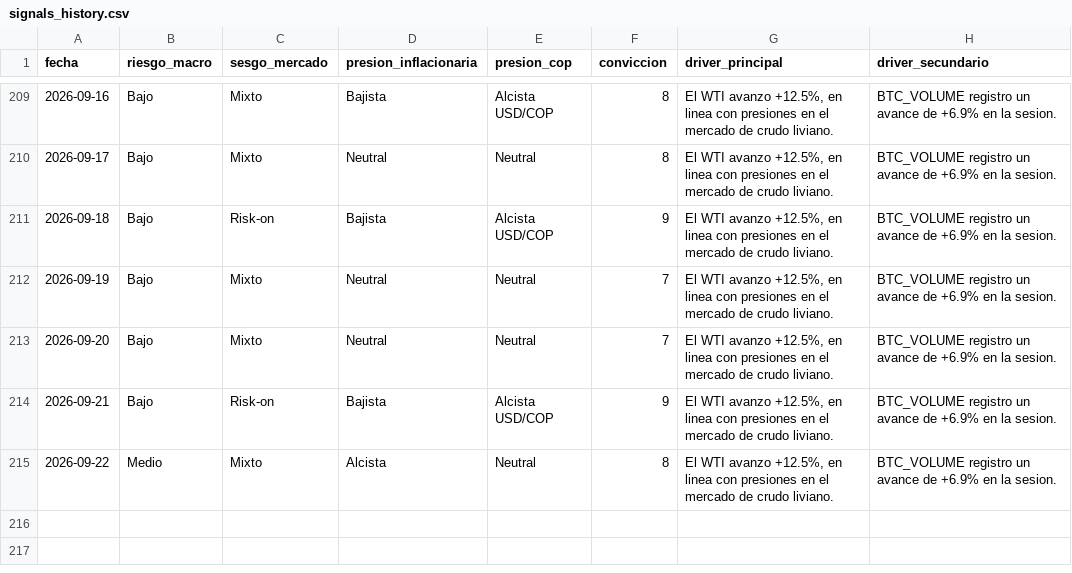
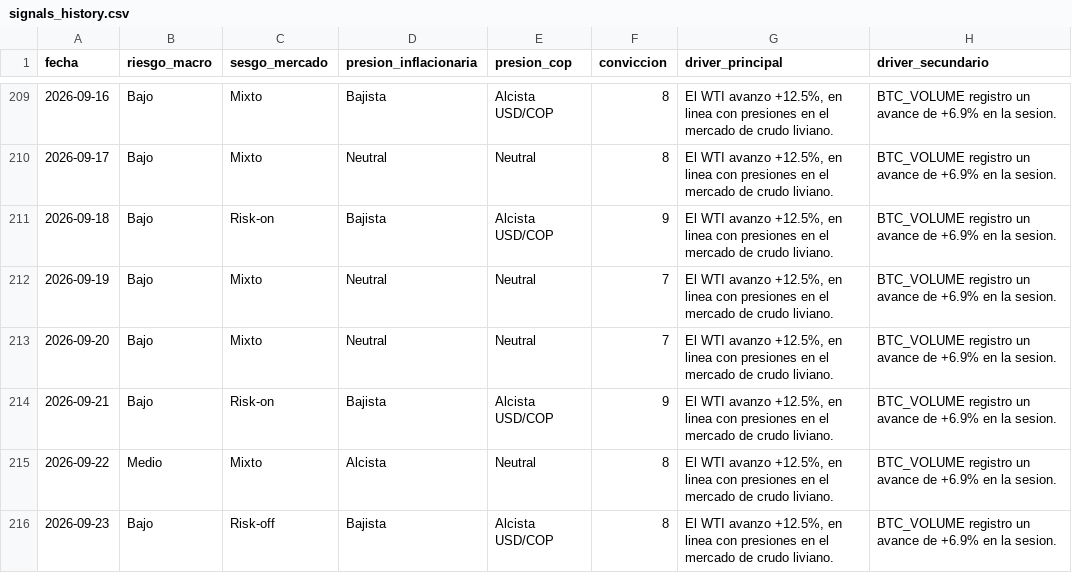
Before and after one commit to juanjo-geo/financial-agent, a CSV file: data/signals/signals_history.csv, drawn as a sheet; only a part is shown, gaps mark what is left out.

```diff
--- a/data/signals/signals_history.csv
+++ b/data/signals/signals_history.csv
@@ -215 +215,2 @@ fecha,riesgo_macro,sesgo_mercado,presion_inflacionaria,presion_cop,conviccion,dr
 2026-09-22,Medio,Mixto,Alcista,Neutral,8,"El WTI avanzo +12.5%, en linea con presiones en el mercado de crudo liviano.",BTC_VOLUME registro un avance de +6.9% en la sesion.
+2026-09-23,Bajo,Risk-off,Bajista,Alcista USD/COP,8,"El WTI avanzo +12.5%, en linea con presiones en el mercado de crudo liviano.",BTC_VOLUME registro un avance de +6.9% en la sesion.
```
Also changed, not shown: data/historical/feargreed_history.csv, data/processed/latest_snapshot.csv, 24 other files.
